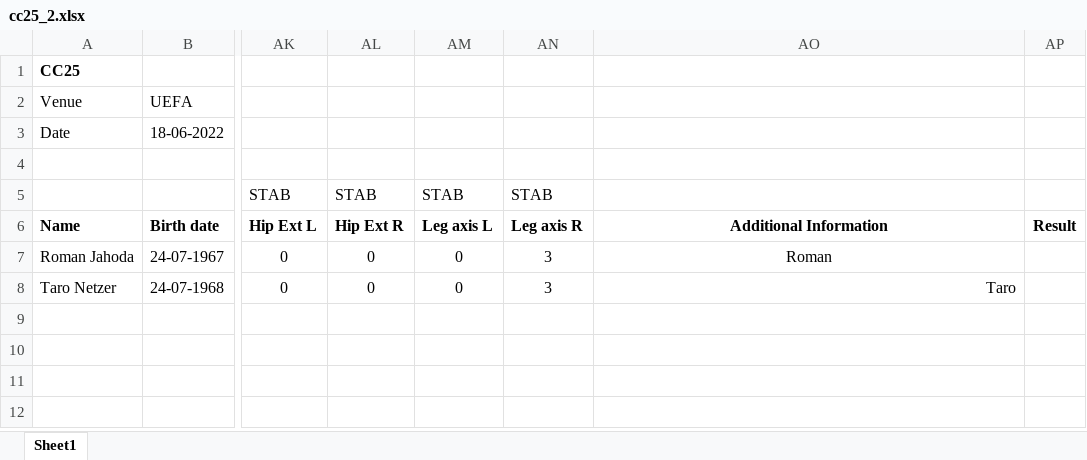
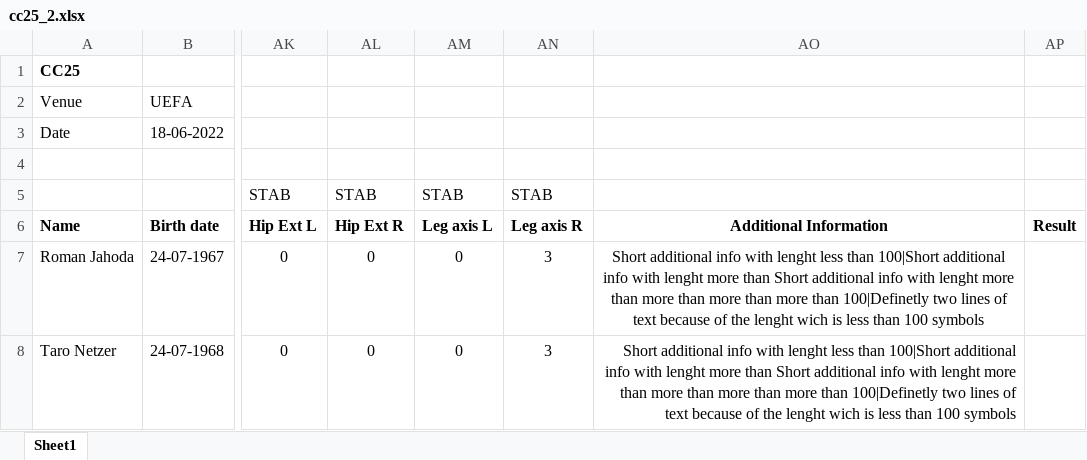
Before and after one commit to aliguliyev/complex-core-project, an Excel workbook: Stage 1.1/src/cc25_2.xlsx, sheet Sheet1, drawn as a sheet; only a part is shown, gaps mark what is left out; values as stored, in another font and other column widths than the file's, no borders; the diff names each change by its address in the sheet, - before the commit and + after, or states it on an @@ line.

Commit message:
Stage 2, 2.1

```diff
--- a/Stage 1.1/src/cc25_2.xlsx (sheet Sheet1)
+++ b/Stage 1.1/src/cc25_2.xlsx (sheet Sheet1)
-AO7: Roman
+AO7: Short additional info with lenght less than 100|Short additional info with lenght more than Short additional info with lenght more than more than more than more than 100|Definetly two lines of text because of the lenght wich is less than 100 symbols
-AO8: Taro
+AO8: Short additional info with lenght less than 100|Short additional info with lenght more than Short additional info with lenght more than more than more than more than 100|Definetly two lines of text because of the lenght wich is less than 100 symbols
```
Also changed, not shown: 7 other files.
